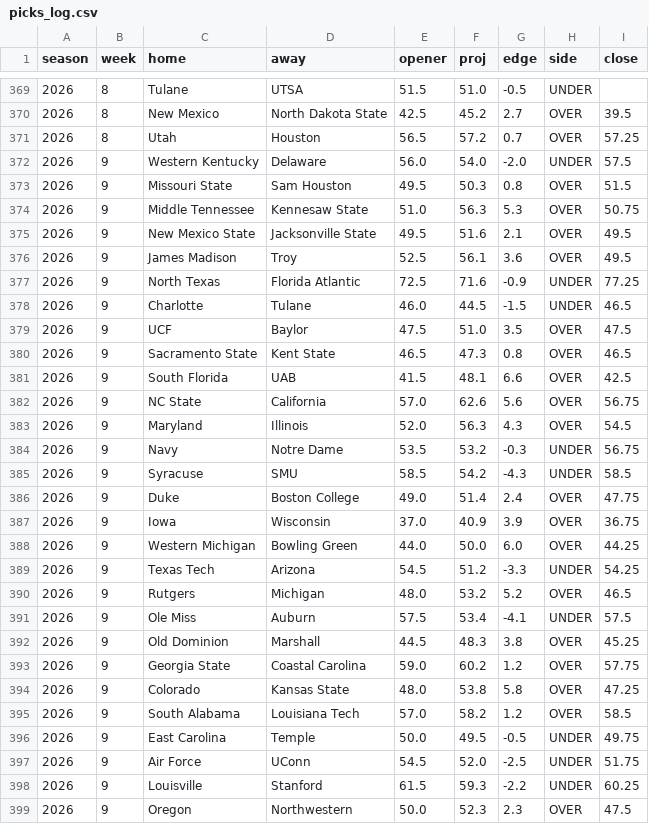
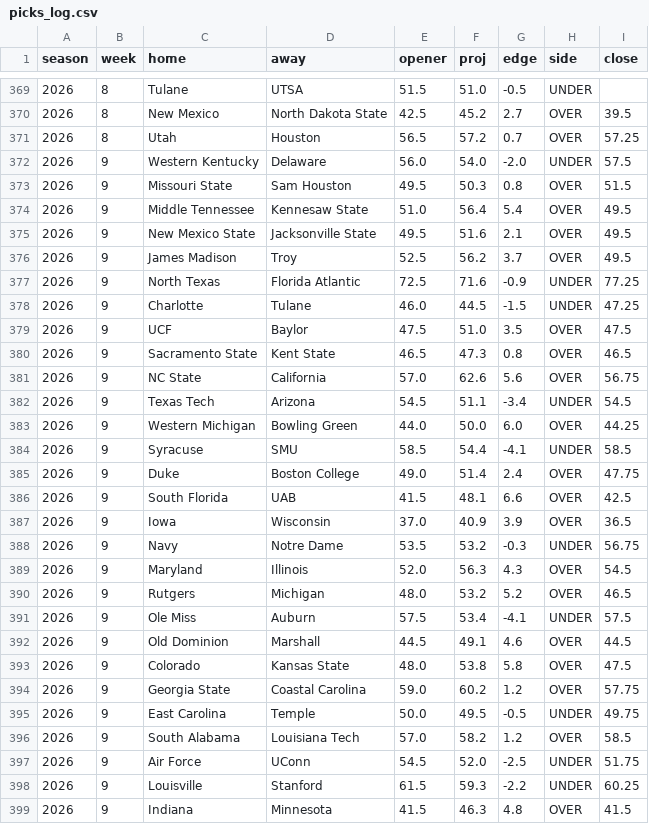
Before and after one commit to aberni03/ncaaf-totals-edge, a CSV file: out/picks_log.csv, drawn as a sheet; only a part is shown, gaps mark what is left out; the shorter side is filled out with more unchanged rows; the diff covers the shown part only.

```diff
--- a/out/picks_log.csv
+++ b/out/picks_log.csv
@@ -373,27 +373,26 @@ season,week,home,away,opener,proj,edge,side,close
 2026,9,Missouri State,Sam Houston,49.5,50.3,0.8,OVER,51.5
-2026,9,Middle Tennessee,Kennesaw State,51.0,56.3,5.3,OVER,50.75
+2026,9,Middle Tennessee,Kennesaw State,51.0,56.4,5.4,OVER,49.5
 2026,9,New Mexico State,Jacksonville State,49.5,51.6,2.1,OVER,49.5
-2026,9,James Madison,Troy,52.5,56.1,3.6,OVER,49.5
+2026,9,James Madison,Troy,52.5,56.2,3.7,OVER,49.5
 2026,9,North Texas,Florida Atlantic,72.5,71.6,-0.9,UNDER,77.25
-2026,9,Charlotte,Tulane,46.0,44.5,-1.5,UNDER,46.5
+2026,9,Charlotte,Tulane,46.0,44.5,-1.5,UNDER,47.25
 2026,9,UCF,Baylor,47.5,51.0,3.5,OVER,47.5
 2026,9,Sacramento State,Kent State,46.5,47.3,0.8,OVER,46.5
+2026,9,NC State,California,57.0,62.6,5.6,OVER,56.75
+2026,9,Texas Tech,Arizona,54.5,51.1,-3.4,UNDER,54.5
+2026,9,Western Michigan,Bowling Green,44.0,50.0,6.0,OVER,44.25
+2026,9,Syracuse,SMU,58.5,54.4,-4.1,UNDER,58.5
+2026,9,Duke,Boston College,49.0,51.4,2.4,OVER,47.75
 2026,9,South Florida,UAB,41.5,48.1,6.6,OVER,42.5
-2026,9,NC State,California,57.0,62.6,5.6,OVER,56.75
+2026,9,Iowa,Wisconsin,37.0,40.9,3.9,OVER,36.5
+2026,9,Navy,Notre Dame,53.5,53.2,-0.3,UNDER,56.75
 2026,9,Maryland,Illinois,52.0,56.3,4.3,OVER,54.5
-2026,9,Navy,Notre Dame,53.5,53.2,-0.3,UNDER,56.75
-2026,9,Syracuse,SMU,58.5,54.2,-4.3,UNDER,58.5
-2026,9,Duke,Boston College,49.0,51.4,2.4,OVER,47.75
-2026,9,Iowa,Wisconsin,37.0,40.9,3.9,OVER,36.75
-2026,9,Western Michigan,Bowling Green,44.0,50.0,6.0,OVER,44.25
-2026,9,Texas Tech,Arizona,54.5,51.2,-3.3,UNDER,54.25
 2026,9,Rutgers,Michigan,48.0,53.2,5.2,OVER,46.5
 2026,9,Ole Miss,Auburn,57.5,53.4,-4.1,UNDER,57.5
-2026,9,Old Dominion,Marshall,44.5,48.3,3.8,OVER,45.25
+2026,9,Old Dominion,Marshall,44.5,49.1,4.6,OVER,44.5
+2026,9,Colorado,Kansas State,48.0,53.8,5.8,OVER,47.5
 2026,9,Georgia State,Coastal Carolina,59.0,60.2,1.2,OVER,57.75
-2026,9,Colorado,Kansas State,48.0,53.8,5.8,OVER,47.25
+2026,9,East Carolina,Temple,50.0,49.5,-0.5,UNDER,49.75
 2026,9,South Alabama,Louisiana Tech,57.0,58.2,1.2,OVER,58.5
-2026,9,East Carolina,Temple,50.0,49.5,-0.5,UNDER,49.75
 2026,9,Air Force,UConn,54.5,52.0,-2.5,UNDER,51.75
 2026,9,Louisville,Stanford,61.5,59.3,-2.2,UNDER,60.25
-2026,9,Oregon,Northwestern,50.0,52.3,2.3,OVER,47.5
```
Also changed, not shown: 2 added rows, 2 removed rows, 9 moved rows and 7 edited cells elsewhere in this file, out/odds_snapshots.csv, out/slate.csv, 6 other files.
